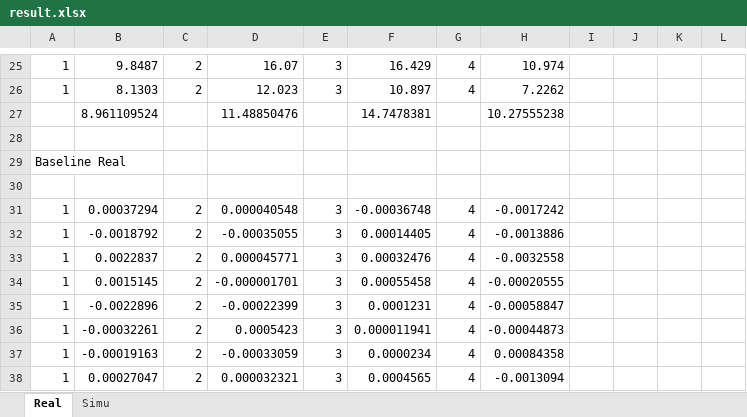
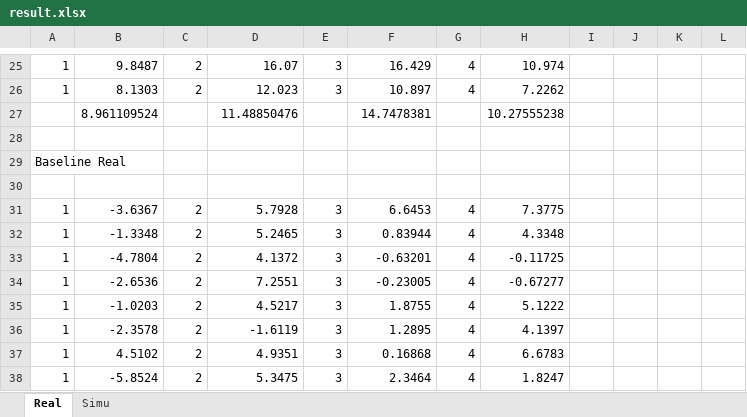
Before and after one commit to whuzk/BeamSaber, an Excel workbook: Output/result.xlsx, sheet Real, drawn as a sheet; only a part is shown, gaps mark what is left out; values as stored, in another font and other column widths than the file's, no borders; the diff covers the shown part only; the diff names each change by its address in the sheet, - before the commit and + after, or states it on an @@ line.

```diff
--- a/Output/result.xlsx (sheet Real)
+++ b/Output/result.xlsx (sheet Real)
-B31: 0.00037294
+B31: -3.6367
-D31: 0.000040548
+D31: 5.7928
-F31: -0.00036748
+F31: 6.6453
-H31: -0.0017242
+H31: 7.3775
-B32: -0.0018792
+B32: -1.3348
-D32: -0.00035055
+D32: 5.2465
-F32: 0.00014405
+F32: 0.83944
-H32: -0.0013886
+H32: 4.3348
-B33: 0.0022837
+B33: -4.7804
-D33: 0.000045771
+D33: 4.1372
-F33: 0.00032476
+F33: -0.63201
-H33: -0.0032558
+H33: -0.11725
-B34: 0.0015145
+B34: -2.6536
-D34: -0.000001701
+D34: 7.2551
-F34: 0.00055458
+F34: -0.23005
-H34: -0.00020555
+H34: -0.67277
-B35: -0.0022896
+B35: -1.0203
-D35: -0.00022399
+D35: 4.5217
-F35: 0.0001231
+F35: 1.8755
-H35: -0.00058847
+H35: 5.1222
-B36: -0.00032261
+B36: -2.3578
-D36: 0.0005423
+D36: -1.6119
-F36: 0.000011941
+F36: 1.2895
-H36: -0.00044873
+H36: 4.1397
-B37: -0.00019163
+B37: 4.5102
-D37: -0.00033059
+D37: 4.9351
-F37: 0.0000234
+F37: 0.16868
-H37: 0.00084358
+H37: 6.6783
-B38: 0.00027047
+B38: -5.8524
-D38: 0.000032321
+D38: 5.3475
-F38: 0.0004565
+F38: 2.3464
-H38: -0.0013094
+H38: 1.8247
```
Also changed, not shown: 1 added row, 1 removed row and 56 edited cells elsewhere in this sheet, sheet Simu, 10 other files.
